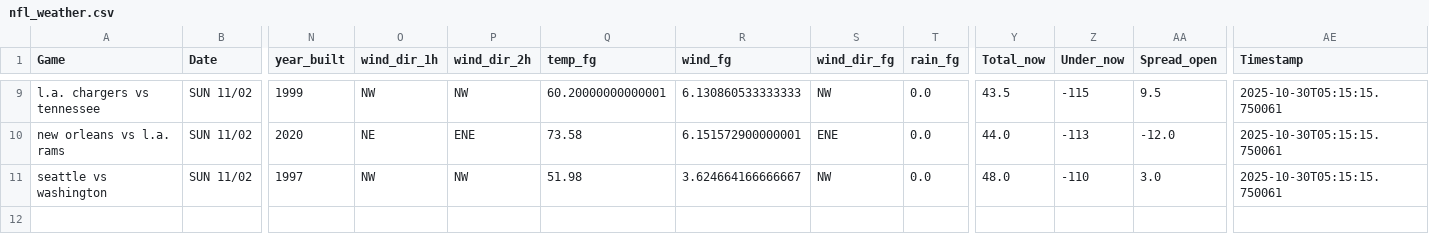
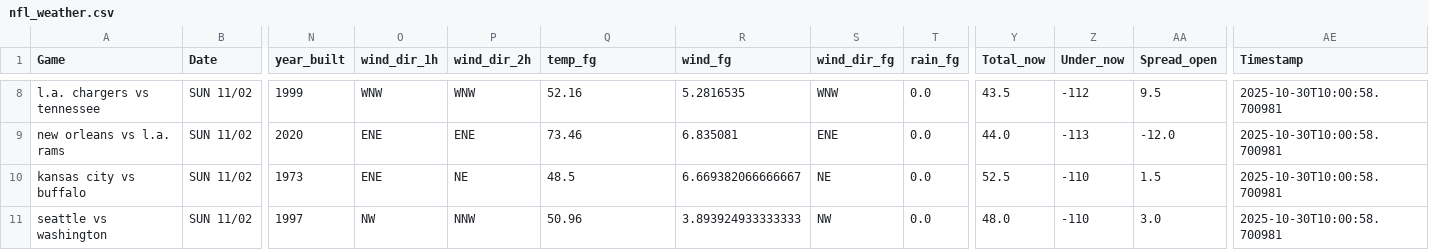
Before and after one commit to mslade50/football_weather, a CSV file: nfl_weather.csv, drawn as a sheet; only a part is shown, gaps mark what is left out; addresses are those after the commit; rows hold the shown columns only; the diff covers the shown part only; the diff names each change by its address in the sheet, - before the commit and + after, or states it on an @@ line.

Commit message:
Update nfl_weather.csv with Timestamp 2025-10-30T10:00:58.700981

```diff
--- a/nfl_weather.csv
+++ b/nfl_weather.csv
-O8 (wind_dir_1h): NW
+O8 (wind_dir_1h): WNW
-P8 (wind_dir_2h): NW
+P8 (wind_dir_2h): WNW
-Q8 (temp_fg): 60.20000000000001
+Q8 (temp_fg): 52.16
-R8 (wind_fg): 6.130860533333333
+R8 (wind_fg): 5.2816535
-S8 (wind_dir_fg): NW
+S8 (wind_dir_fg): WNW
-Z8 (Under_now): -115
+Z8 (Under_now): -112
-AE8:AE9 (Timestamp): 2025-10-30T05:15:15.750061
+AE8:AE9 (Timestamp): 2025-10-30T10:00:58.700981
-O9 (wind_dir_1h): NE
+O9 (wind_dir_1h): ENE
-Q9 (temp_fg): 73.58
+Q9 (temp_fg): 73.46
-R9 (wind_fg): 6.151572900000001
+R9 (wind_fg): 6.835081
+row 10: kansas city vs buffalo | SUN 11/02 | 1973 | ENE | NE | 48.5 | 6.669382066666667 | NE | 0.0 | 52.5 | -110 | 1.5 | 2025-10-30T10:00:58.700981
-P11 (wind_dir_2h): NW
+P11 (wind_dir_2h): NNW
-Q11 (temp_fg): 51.98
+Q11 (temp_fg): 50.96
-R11 (wind_fg): 3.624664166666667
+R11 (wind_fg): 3.893924933333333
-AE11 (Timestamp): 2025-10-30T05:15:15.750061
+AE11 (Timestamp): 2025-10-30T10:00:58.700981
```
Also changed, not shown: 1 added row, 2 removed rows and 30 edited cells elsewhere in this file.
